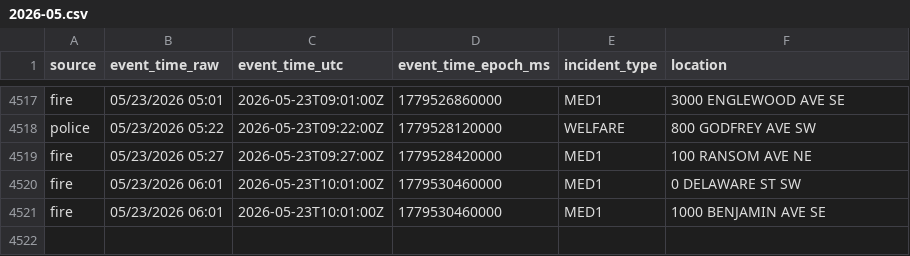
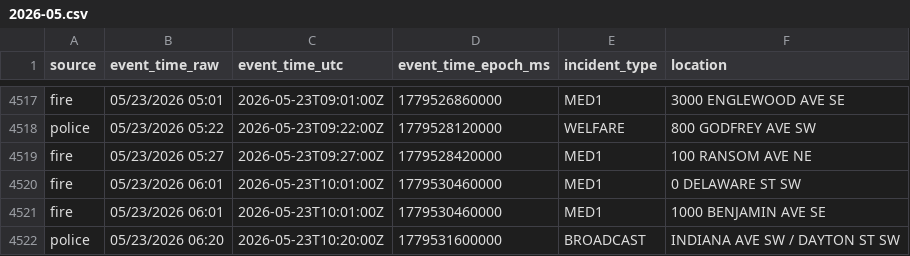
Before and after one commit to Cantica-Systems/west-michigan-dispatch, a CSV file: data/grcity/2026-05.csv, drawn as a sheet; only a part is shown, gaps mark what is left out.

```diff
--- a/data/grcity/2026-05.csv
+++ b/data/grcity/2026-05.csv
@@ -4521 +4521,2 @@ fire,05/23/2026 06:01,2026-05-23T10:01:00Z,1779530460000,MED1,0 DELAWARE ST SW
 fire,05/23/2026 06:01,2026-05-23T10:01:00Z,1779530460000,MED1,1000 BENJAMIN AVE SE
+police,05/23/2026 06:20,2026-05-23T10:20:00Z,1779531600000,BROADCAST,INDIANA AVE SW / DAYTON ST SW
```
Also changed, not shown: 2 other files.
